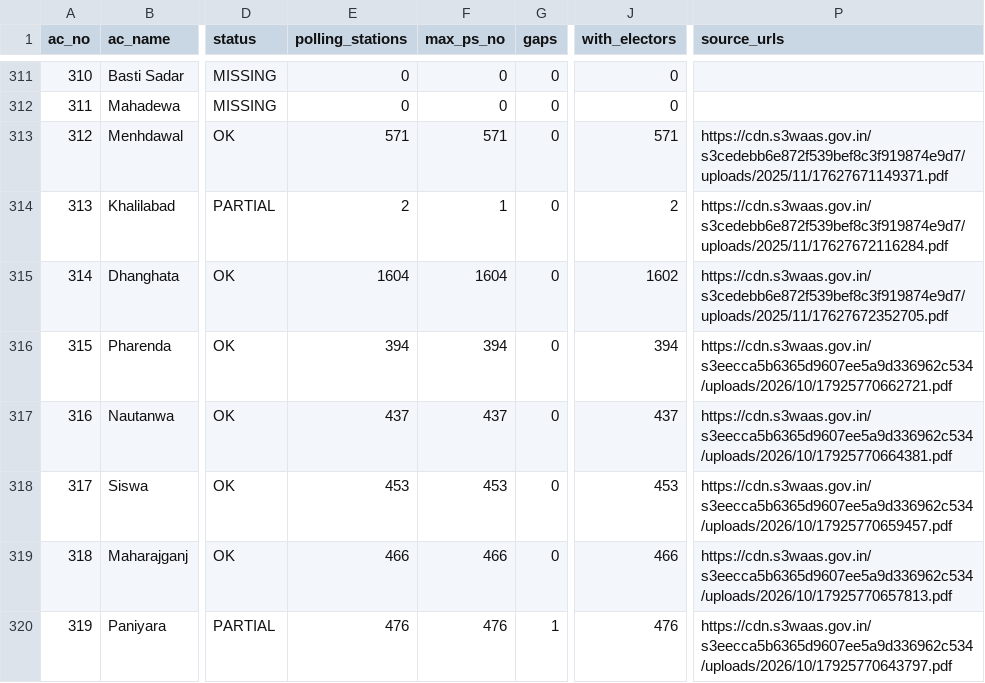
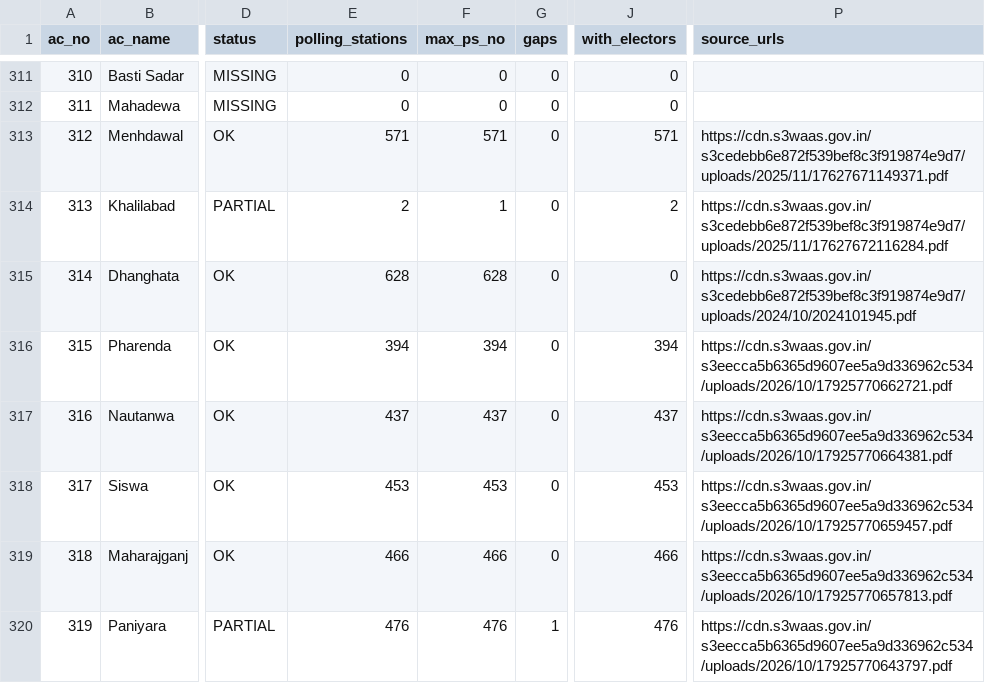
Before and after one commit to rk9507512755-lab/Rohan-Kumar, a CSV file: data/polling_stations/coverage_by_ac.csv, drawn as a sheet; only a part is shown, gaps mark what is left out; the diff covers the shown part only; the diff names each change by its address in the sheet, - before the commit and + after, or states it on an @@ line.

```diff
--- a/data/polling_stations/coverage_by_ac.csv
+++ b/data/polling_stations/coverage_by_ac.csv
-E315 (polling_stations): 1604
+E315 (polling_stations): 628
-F315 (max_ps_no): 1604
+F315 (max_ps_no): 628
-J315 (with_electors): 1602
+J315 (with_electors): 0
-P315 (source_urls): https://cdn.s3waas.gov.in/s3cedebb6e872f539bef8c3f919874e9d7/uploads/2025/11/17627672352705.pdf
+P315 (source_urls): https://cdn.s3waas.gov.in/s3cedebb6e872f539bef8c3f919874e9d7/uploads/2024/10/2024101945.pdf
```
Also changed, not shown: 69 edited cells elsewhere in this file, data/polling_stations/files_not_used.csv, 4 other files.
